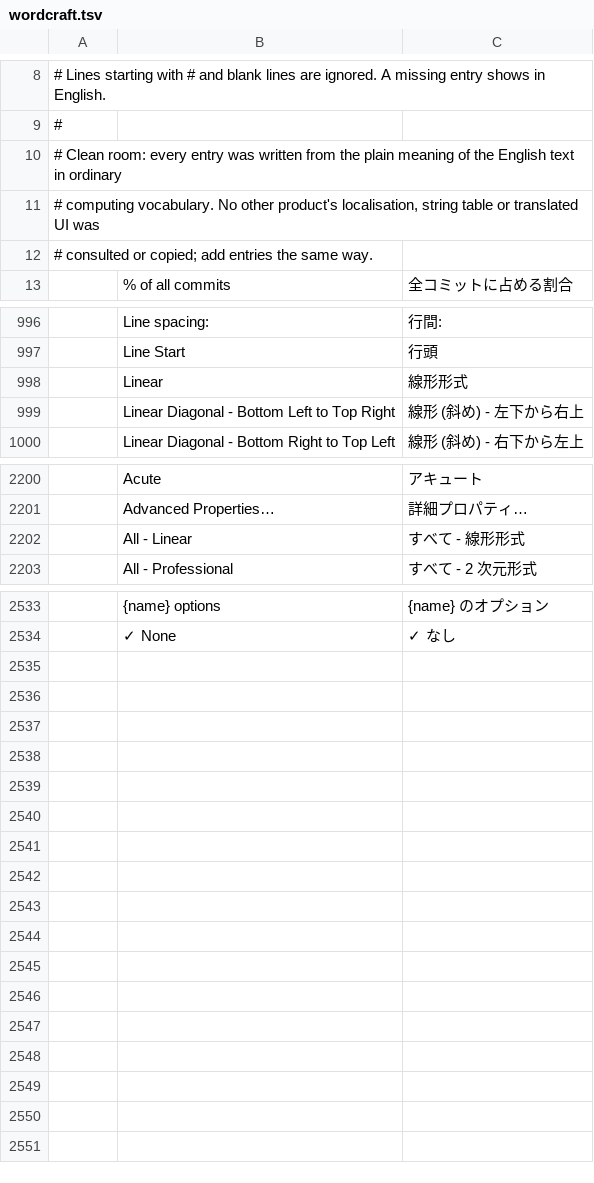
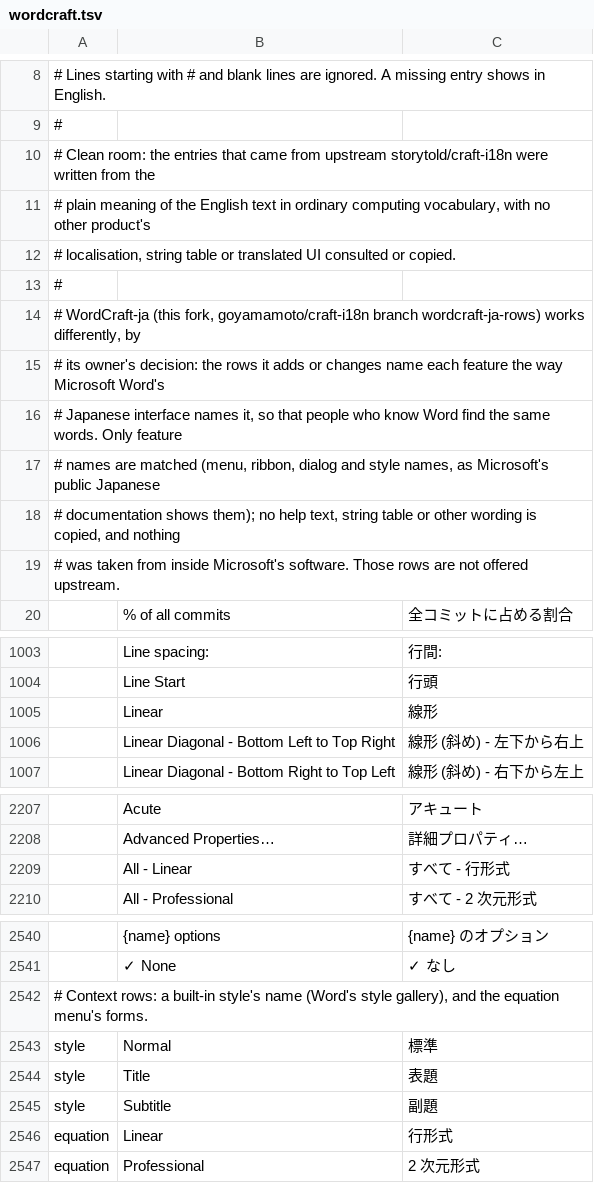
Before and after one commit to goyamamoto/craft-i18n, a TSV file: locales/ja/wordcraft.tsv, drawn as a sheet; only a part is shown, gaps mark what is left out; addresses are those after the commit; the diff covers the shown part only; the diff names each change by its address in the sheet, - before the commit and + after, or states it on an @@ line.

Commit message:
WordCraft-ja: Word's names checked against Microsoft's public Japanese terms
Style names (style context): Normal 標準, Title 表題, Subtitle 副題. The common catalog's 通常, タイトル and 字幕 stay for other uses.
The equation linear format is 行形式 (Microsoft's terminology collection: linear format = 行形式). This covers the four equation rows and an equation-context Linear; the plain Linear is the gradient type's 線形.
The header now says how the fork's rows differ from upstream's clean-room rows: they match the feature names of Word's Japanese interface, by the owner's decision.

```diff
--- a/locales/ja/wordcraft.tsv
+++ b/locales/ja/wordcraft.tsv
-A10: …Clean room: every entry was written from the plain meaning of the English text in ordinary
+A10: …Clean room: the entries that came from upstream storytold/craft-i18n were written from the
-A11: # computing vocabulary. No other product's localisation, string table or translated UI was
+A11: # plain meaning of the English text in ordinary computing vocabulary, with no other product's
-A12: # consulted or copied; add entries the same way.
+A12: # localisation, string table or translated UI consulted or copied.
+row 13: #
+row 14: # WordCraft-ja (this fork, goyamamoto/craft-i18n branch wordcraft-ja-rows) works differently, by
+row 15: # its owner's decision: the rows it adds or changes name each feature the way Microsoft Word's
+row 16: # Japanese interface names it, so that people who know Word find the same words. Only feature
+row 17: # names are matched (menu, ribbon, dialog and style names, as Microsoft's public Japanese
+row 18: # documentation shows them); no help text, string table or other wording is copied, and nothing
+row 19: # was taken from inside Microsoft's software. Those rows are not offered upstream.
-C1005: 線形形式
+C1005: 線形
-C2209: すべて - 線形形式
+C2209: すべて - 行形式
+row 2542: # Context rows: a built-in style's name (Word's style gallery), and the equation menu's forms.
+row 2543: style | Normal | 標準
+row 2544: style | Title | 表題
+row 2545: style | Subtitle | 副題
+row 2546: equation | Linear | 行形式
+row 2547: equation | Professional | 2 次元形式
```
Also changed, not shown: 3 edited cells elsewhere in this file.
